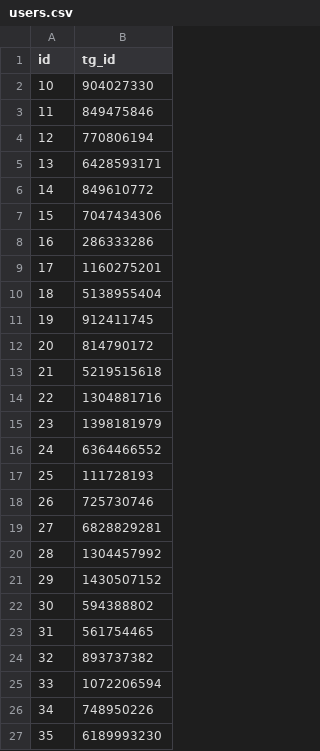
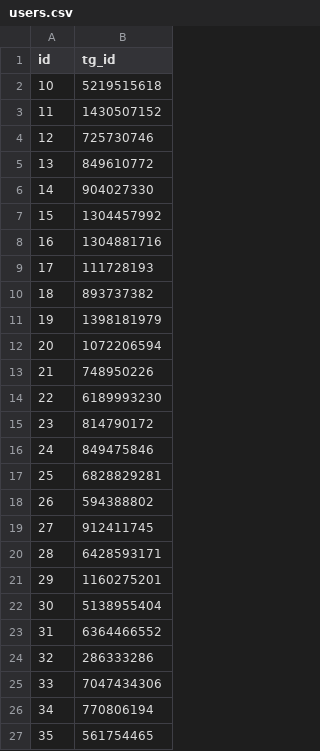
Before and after one commit to 4archon/fill_db, a CSV file: users.csv, drawn as a sheet.

```diff
--- a/users.csv
+++ b/users.csv
@@ -1,27 +1,27 @@
 id,tg_id
-10,904027330
-11,849475846
-12,770806194
-13,6428593171
-14,849610772
-15,7047434306
-16,286333286
-17,1160275201
-18,5138955404
-19,912411745
-20,814790172
-21,5219515618
-22,1304881716
-23,1398181979
-24,6364466552
-25,111728193
-26,725730746
-27,6828829281
-28,1304457992
-29,1430507152
-30,594388802
-31,561754465
-32,893737382
-33,1072206594
-34,748950226
-35,6189993230
+10,5219515618
+11,1430507152
+12,725730746
+13,849610772
+14,904027330
+15,1304457992
+16,1304881716
+17,111728193
+18,893737382
+19,1398181979
+20,1072206594
+21,748950226
+22,6189993230
+23,814790172
+24,849475846
+25,6828829281
+26,594388802
+27,912411745
+28,6428593171
+29,1160275201
+30,5138955404
+31,6364466552
+32,286333286
+33,7047434306
+34,770806194
+35,561754465
```
Also changed, not shown: 4 other files.
